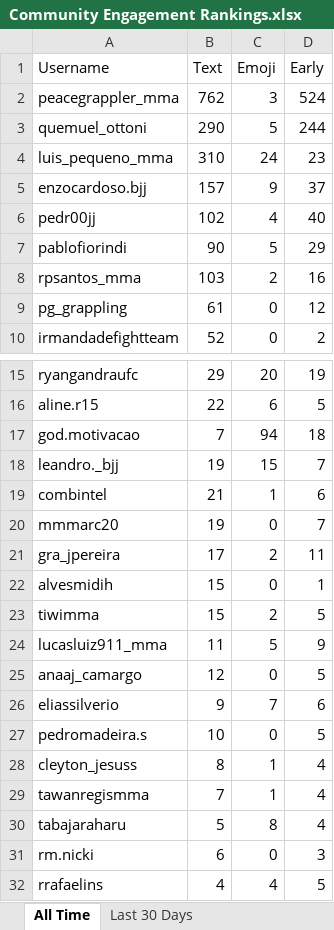
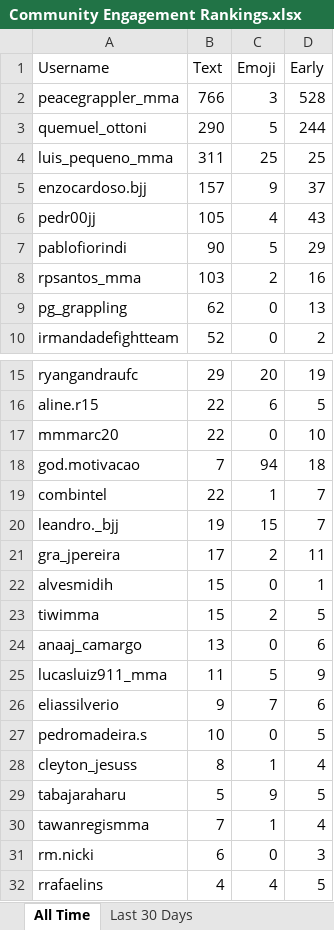
Before and after one commit to paxlucta/peace-grappler, an Excel workbook: Community Engagement Rankings.xlsx, sheet All Time, drawn as a sheet; only a part is shown, gaps mark what is left out; values as stored, in another font and other column widths than the file's, no borders; removed rows and columns are numbered as before the commit, all else as after; the diff covers the shown part only; the diff names each change by its address in the sheet, - before the commit and + after, or states it on an @@ line.

```diff
--- a/Community Engagement Rankings.xlsx (sheet All Time)
+++ b/Community Engagement Rankings.xlsx (sheet All Time)
-B2 (Text): 762
+B2 (Text): 766
-D2 (Early): 524
+D2 (Early): 528
-B4 (Text): 310
+B4 (Text): 311
-C4 (Emoji): 24
+C4 (Emoji): 25
-D4 (Early): 23
+D4 (Early): 25
-B6 (Text): 102
+B6 (Text): 105
-D6 (Early): 40
+D6 (Early): 43
-B9 (Text): 61
+B9 (Text): 62
-D9 (Early): 12
+D9 (Early): 13
+row 17: mmmarc20 | 22 | 0 | 10
+row 19: combintel | 22 | 1 | 7
-row 19: combintel | 21 | 1 | 6
-row 20: mmmarc20 | 19 | 0 | 7
+row 24: anaaj_camargo | 13 | 0 | 6
-row 25: anaaj_camargo | 12 | 0 | 5
+row 29: tabajaraharu | 5 | 9 | 5
-row 30: tabajaraharu | 5 | 8 | 4
```
Also changed, not shown: 4 added rows and 2 removed rows elsewhere in this sheet, sheet Last 30 Days, 2 other files.
